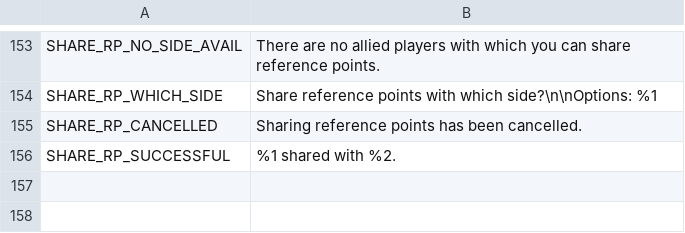
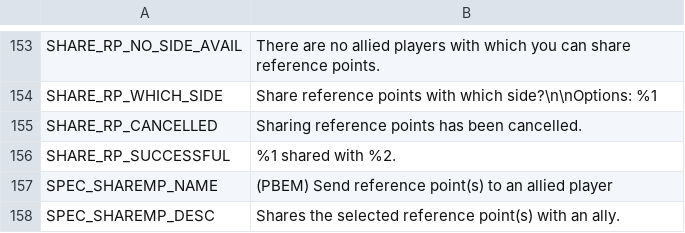
Before and after one commit to musurca/IKE, a CSV file: locale/English_locale.csv, drawn as a sheet; only a part is shown, gaps mark what is left out.

```diff
--- a/locale/English_locale.csv
+++ b/locale/English_locale.csv
@@ -156 +156,3 @@ SHARE_RP_CANCELLED|Sharing reference points has been cancelled.
 SHARE_RP_SUCCESSFUL|%1 shared with %2.
+SPEC_SHAREMP_NAME|(PBEM) Send reference point(s) to an allied player
+SPEC_SHAREMP_DESC|Shares the selected reference point(s) with an ally.
```
Also changed, not shown: locale/Chinese (Simplified)_locale.csv, locale/French_locale.csv, 4 other files.
